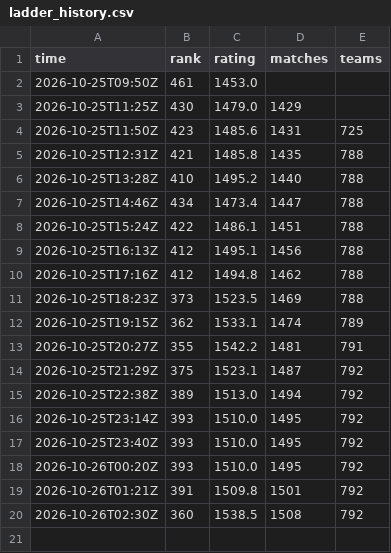
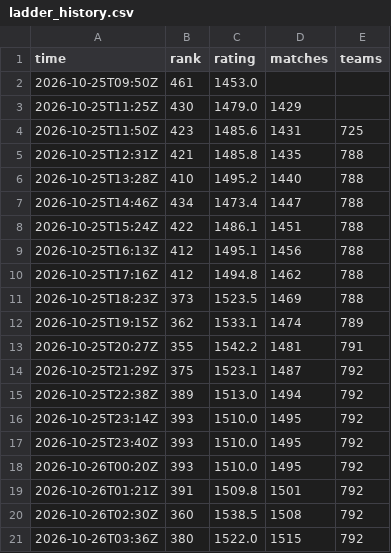
Before and after one commit to dpark2380/cambridge-battlecode, a CSV file: docs/ladder_history.csv, drawn as a sheet; the diff names each change by its address in the sheet, - before the commit and + after, or states it on an @@ line.

```diff
--- a/docs/ladder_history.csv
+++ b/docs/ladder_history.csv
+row 21: 2026-10-26T03:36Z | 380 | 1522.0 | 1515 | 792
```
Also changed, not shown: 1 other file.
